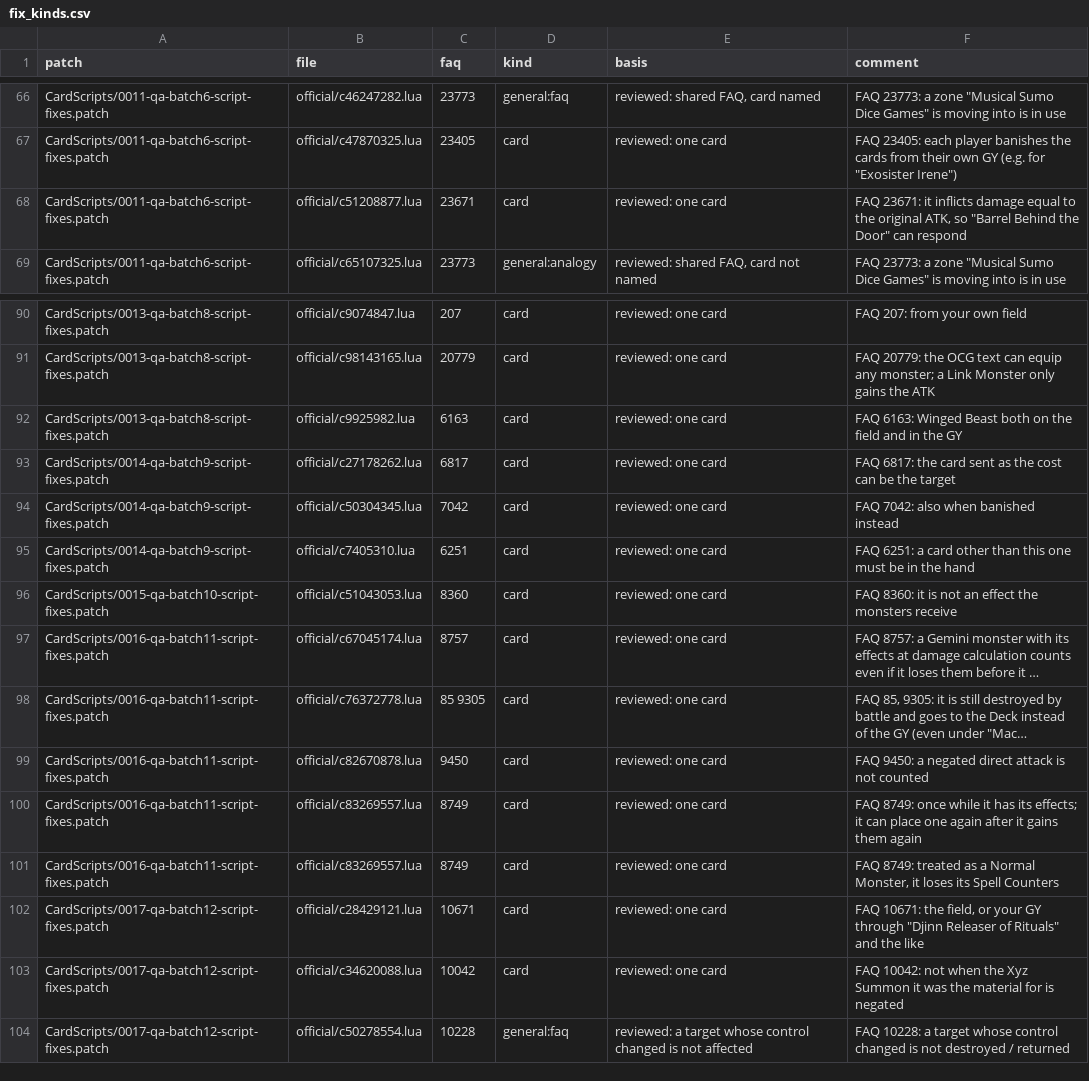
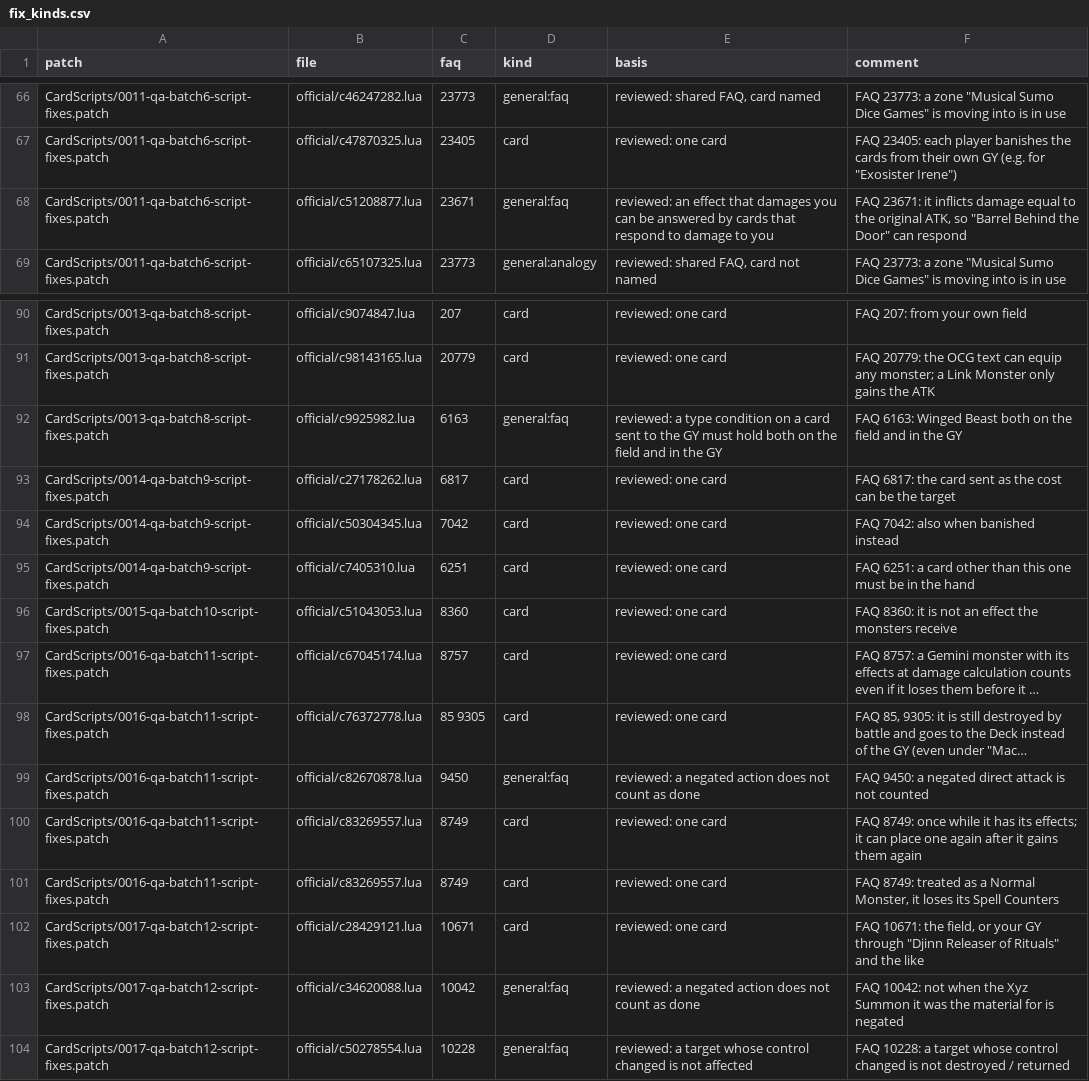
Before and after one commit to daiyanog-del/ygo-judge, a CSV file: docs/fix_kinds.csv, drawn as a sheet; only a part is shown, gaps mark what is left out; long unchanged cells end in …; the diff covers the shown part only; the diff names each change by its address in the sheet, - before the commit and + after, or states it on an @@ line.

```diff
--- a/docs/fix_kinds.csv
+++ b/docs/fix_kinds.csv
-D68 (kind): card
+D68 (kind): general:faq
-E68 (basis): reviewed: one card
+E68 (basis): reviewed: an effect that damages you can be answered by cards that respond to damage to you
-D92 (kind): card
+D92 (kind): general:faq
-E92 (basis): reviewed: one card
+E92 (basis): reviewed: a type condition on a card sent to the GY must hold both on the field and in the GY
-D99 (kind): card
+D99 (kind): general:faq
-E99 (basis): reviewed: one card
+E99 (basis): reviewed: a negated action does not count as done
-D103 (kind): card
+D103 (kind): general:faq
-E103 (basis): reviewed: one card
+E103 (basis): reviewed: a negated action does not count as done
```
Also changed, not shown: 18 edited cells elsewhere in this file, 2 other files.
